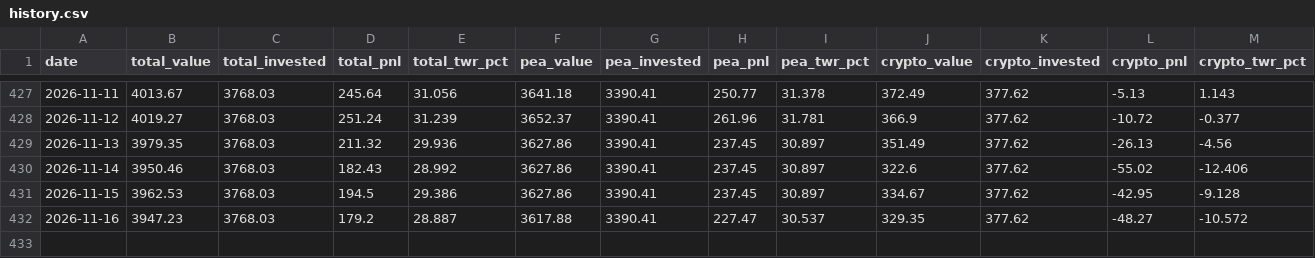
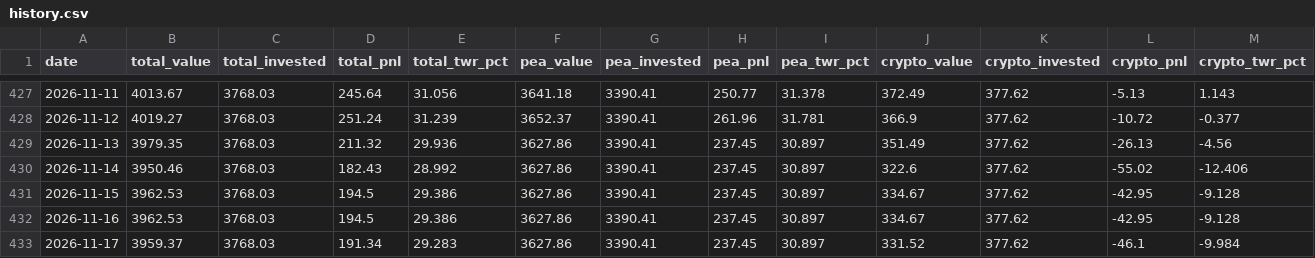
Before and after one commit to DonSanchitoo/pea_tracker, a CSV file: data/history.csv, drawn as a sheet; only a part is shown, gaps mark what is left out.

```diff
--- a/data/history.csv
+++ b/data/history.csv
@@ -431,2 +431,3 @@ date,total_value,total_invested,total_pnl,total_twr_pct,pea_value,pea_invested,p
 2026-11-15,3962.53,3768.03,194.5,29.386,3627.86,3390.41,237.45,30.897,334.67,377.62,-42.95,-9.128
-2026-11-16,3947.23,3768.03,179.2,28.887,3617.88,3390.41,227.47,30.537,329.35,377.62,-48.27,-10.572
+2026-11-16,3962.53,3768.03,194.5,29.386,3627.86,3390.41,237.45,30.897,334.67,377.62,-42.95,-9.128
+2026-11-17,3959.37,3768.03,191.34,29.283,3627.86,3390.41,237.45,30.897,331.52,377.62,-46.1,-9.984
```
Also changed, not shown: data/prices.csv, 3 other files.
